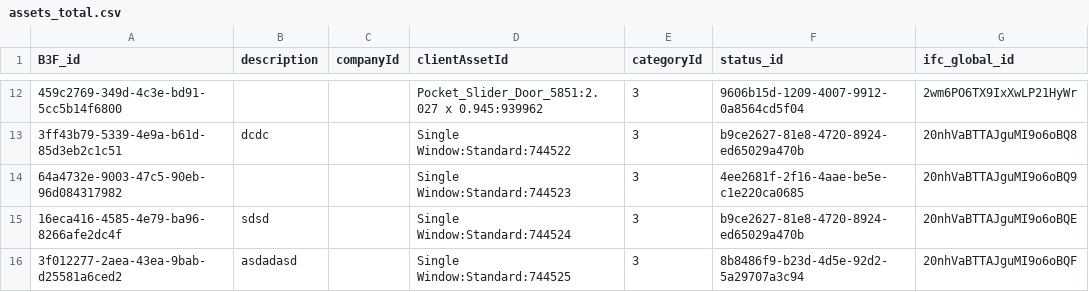
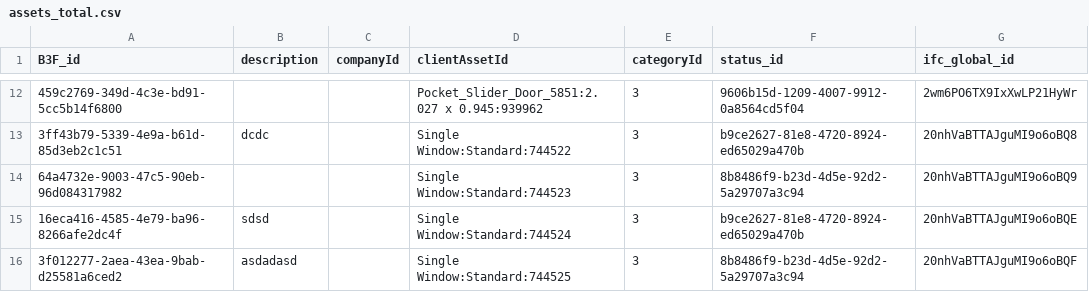
Before and after one commit to CYRAHAHAHA/spatial_acc_telebot, a CSV file: root/output/assets_total.csv, drawn as a sheet; only a part is shown, gaps mark what is left out; the diff names each change by its address in the sheet, - before the commit and + after, or states it on an @@ line.

```diff
--- a/root/output/assets_total.csv
+++ b/root/output/assets_total.csv
-F14 (status_id): 4ee2681f-2f16-4aae-be5e-c1e220ca0685
+F14 (status_id): 8b8486f9-b23d-4d5e-92d2-5a29707a3c94
```
Also changed, not shown: root/output/categories.csv, root/output/custom_fields.csv, 8 other files.
